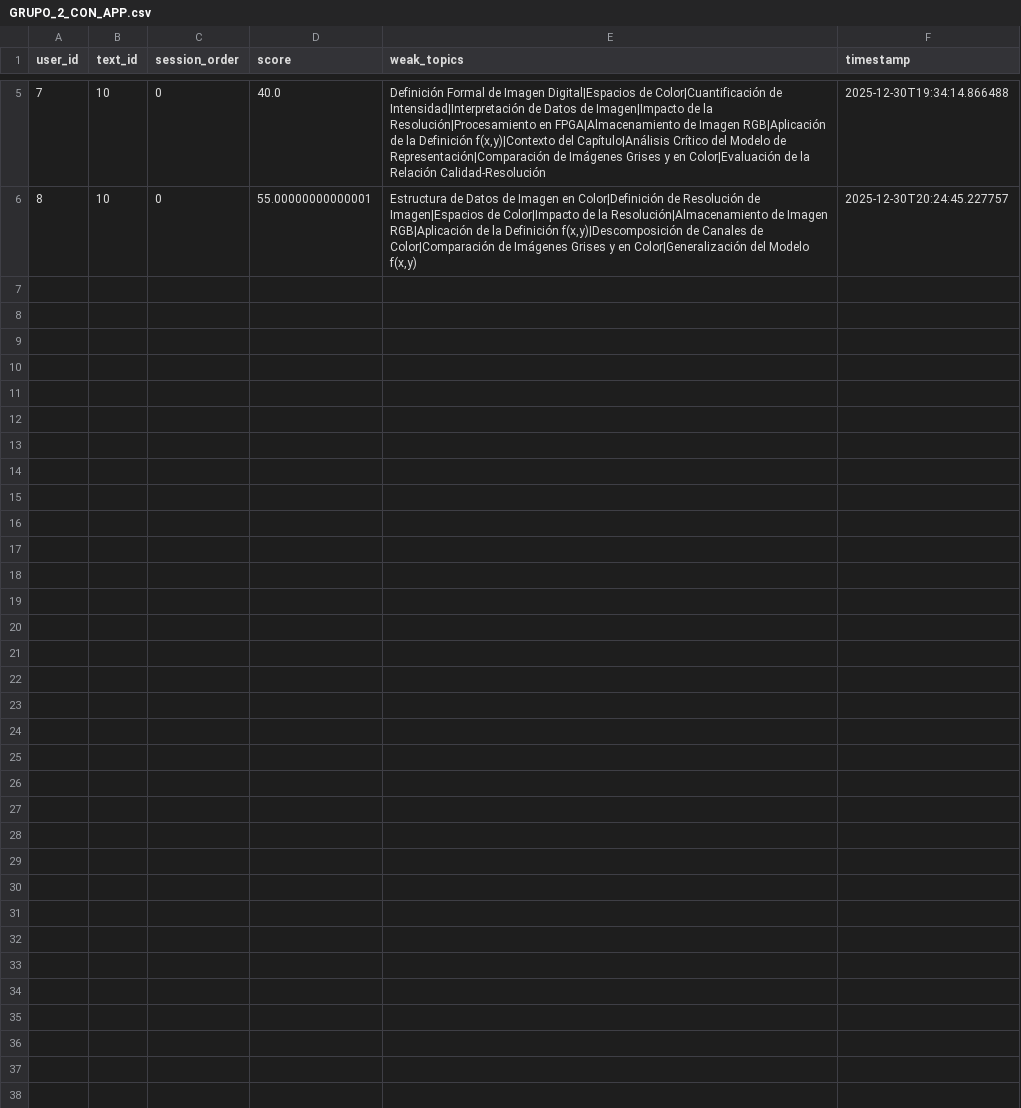
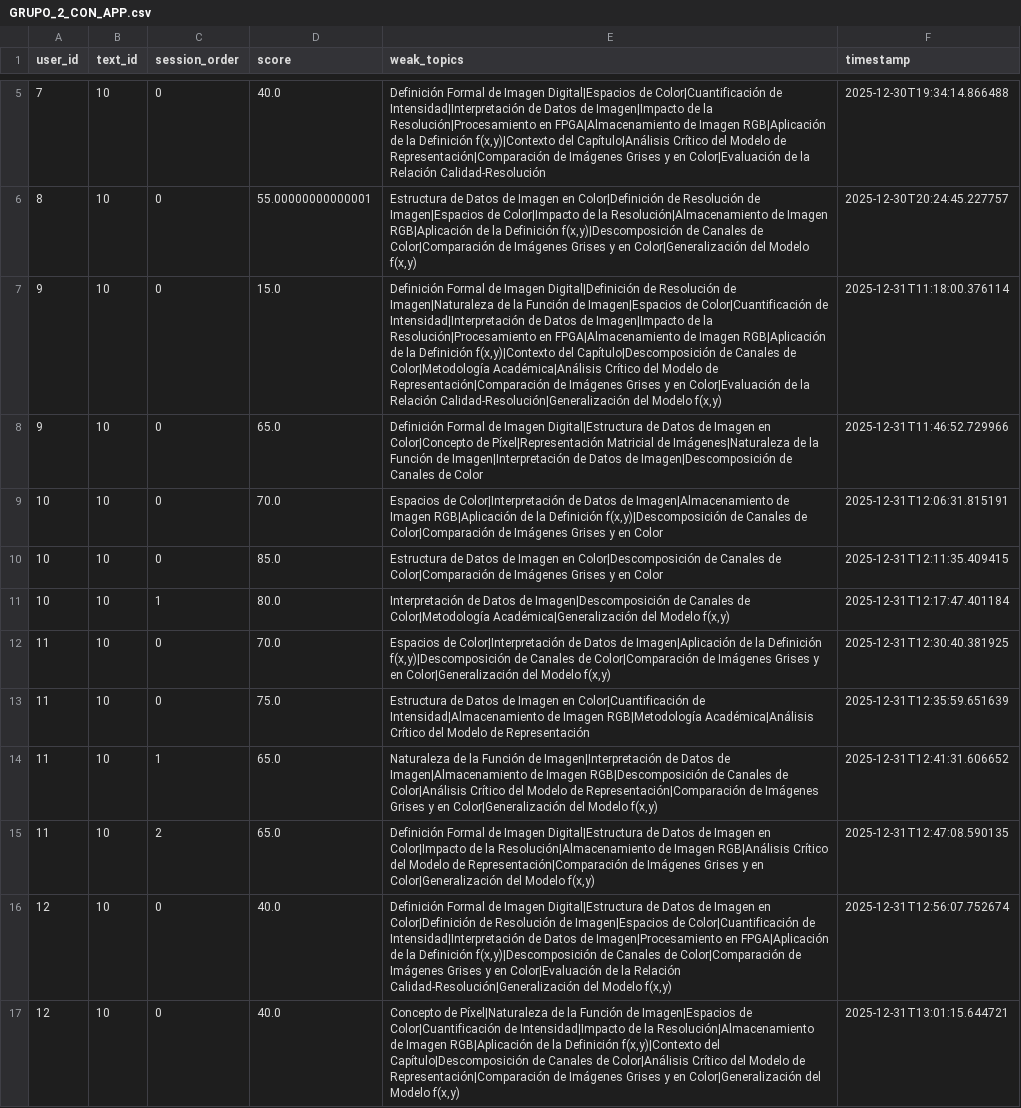
Before and after one commit to ivan-0733/RecallAI, a CSV file: app/GRUPO_2_CON_APP.csv, drawn as a sheet; only a part is shown, gaps mark what is left out.

```diff
--- a/app/GRUPO_2_CON_APP.csv
+++ b/app/GRUPO_2_CON_APP.csv
@@ -6 +6,12 @@ user_id,text_id,session_order,score,weak_topics,timestamp
 8,10,0,55.00000000000001,"Estructura de Datos de Imagen en Color|Definición de Resolución de Imagen|Espacios de Color|Impacto de la Resolución|Almacenamiento de Imagen RGB|Aplicación de la Definición f(x,y)|Descomposición de Canales de Color|Comparación de Imágenes Grises y en Color|Generalización del Modelo f(x,y)",2025-12-30T20:24:45.227757
+9,10,0,15.0,"Definición Formal de Imagen Digital|Definición de Resolución de Imagen|Naturaleza de la Función de Imagen|Espacios de Color|Cuantificación de Intensidad|Interpretación de Datos de Imagen|Impacto de la Resolución|Procesamiento en FPGA|Almacenamiento de Imagen RGB|Aplicación de la Definición f(x,y)|Contexto del Capítulo|Descomposición de Canales de Color|Metodología Académica|Análisis Crítico del Modelo de Representación|Comparación de Imágenes Grises y en Color|Evaluación de la Relación Calidad-Resolución|Generalización del Modelo f(x,y)",2025-12-31T11:18:00.376114
+9,10,0,65.0,Definición Formal de Imagen Digital|Estructura de Datos de Imagen en Color|Concepto de Píxel|Representación Matricial de Imágenes|Naturaleza de la Función de Imagen|Interpretación de Datos de Imagen|Descomposición de Canales de Color,2025-12-31T11:46:52.729966
+10,10,0,70.0,"Espacios de Color|Interpretación de Datos de Imagen|Almacenamiento de Imagen RGB|Aplicación de la Definición f(x,y)|Descomposición de Canales de Color|Comparación de Imágenes Grises y en Color",2025-12-31T12:06:31.815191
+10,10,0,85.0,Estructura de Datos de Imagen en Color|Descomposición de Canales de Color|Comparación de Imágenes Grises y en Color,2025-12-31T12:11:35.409415
+10,10,1,80.0,"Interpretación de Datos de Imagen|Descomposición de Canales de Color|Metodología Académica|Generalización del Modelo f(x,y)",2025-12-31T12:17:47.401184
+11,10,0,70.0,"Espacios de Color|Interpretación de Datos de Imagen|Aplicación de la Definición f(x,y)|Descomposición de Canales de Color|Comparación de Imágenes Grises y en Color|Generalización del Modelo f(x,y)",2025-12-31T12:30:40.381925
+11,10,0,75.0,Estructura de Datos de Imagen en Color|Cuantificación de Intensidad|Almacenamiento de Imagen RGB|Metodología Académica|Análisis Crítico del Modelo de Representación,2025-12-31T12:35:59.651639
+11,10,1,65.0,"Naturaleza de la Función de Imagen|Interpretación de Datos de Imagen|Almacenamiento de Imagen RGB|Descomposición de Canales de Color|Análisis Crítico del Modelo de Representación|Comparación de Imágenes Grises y en Color|Generalización del Modelo f(x,y)",2025-12-31T12:41:31.606652
+11,10,2,65.0,"Definición Formal de Imagen Digital|Estructura de Datos de Imagen en Color|Impacto de la Resolución|Almacenamiento de Imagen RGB|Análisis Crítico del Modelo de Representación|Comparación de Imágenes Grises y en Color|Generalización del Modelo f(x,y)",2025-12-31T12:47:08.590135
+12,10,0,40.0,"Definición Formal de Imagen Digital|Estructura de Datos de Imagen en Color|Definición de Resolución de Imagen|Espacios de Color|Cuantificación de Intensidad|Interpretación de Datos de Imagen|Procesamiento en FPGA|Aplicación de la Definición f(x,y)|Descomposición de Canales de Color|Comparación de Imágenes Grises y en Color|Evaluación de la Relación Calidad-Resolución|Generalización del Modelo f(x,y)",2025-12-31T12:56:07.752674
+12,10,0,40.0,"Concepto de Píxel|Naturaleza de la Función de Imagen|Espacios de Color|Cuantificación de Intensidad|Impacto de la Resolución|Almacenamiento de Imagen RGB|Aplicación de la Definición f(x,y)|Contexto del Capítulo|Descomposición de Canales de Color|Análisis Crítico del Modelo de Representación|Comparación de Imágenes Grises y en Color|Generalización del Modelo f(x,y)",2025-12-31T13:01:15.644721
```
Also changed, not shown: app/QUIZ_GRUPO2_CON_APP.csv, 11 other files.
